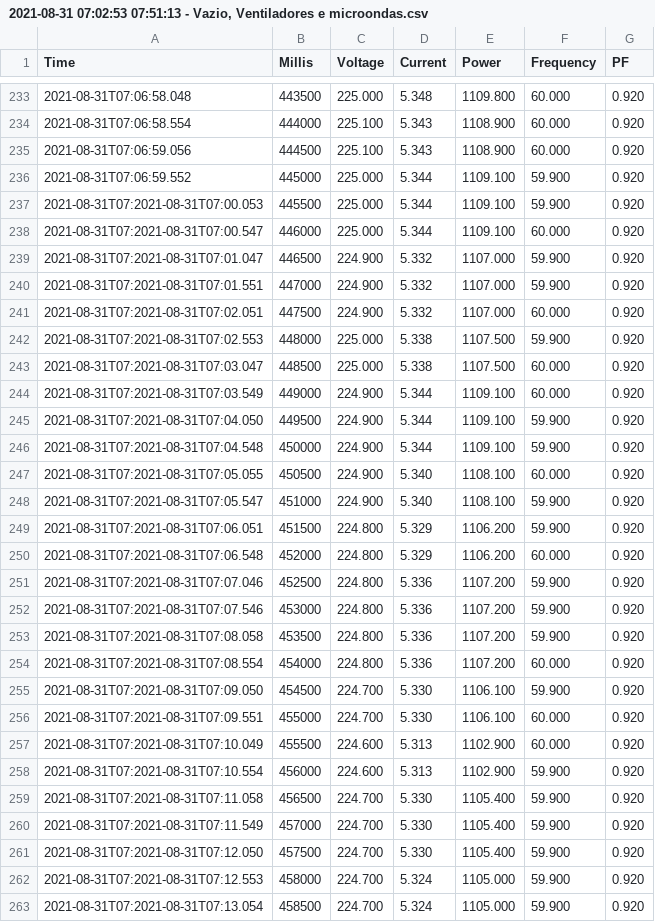
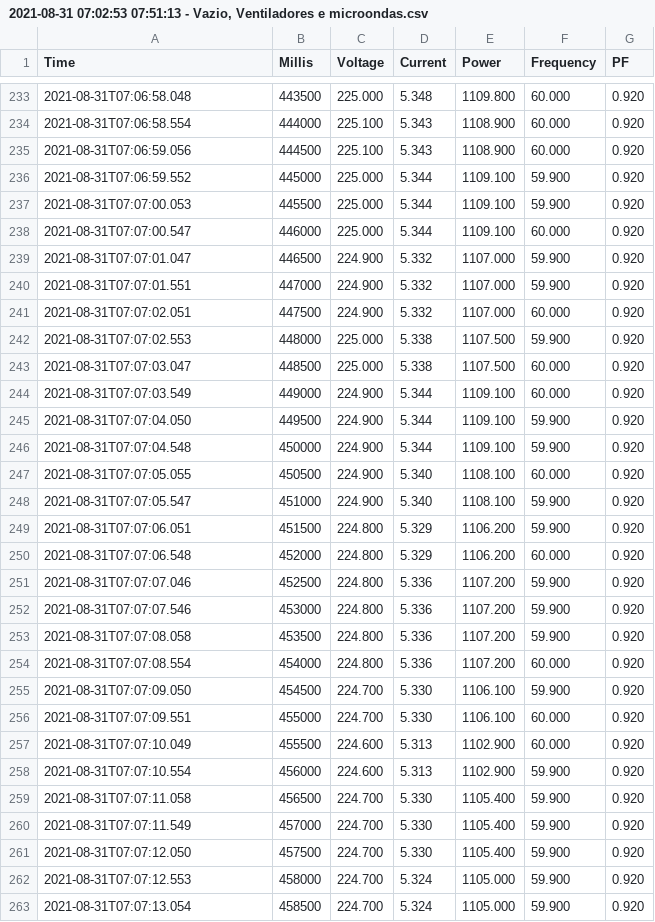
Before and after one commit to henriquebol/Energy, a CSV file: 2021-08-31 07:02:53 07:51:13 - Vazio, Ventiladores e microondas.csv, drawn as a sheet; only a part is shown, gaps mark what is left out; the diff covers the shown part only.

Commit message:
Add files via upload

```diff
--- a/2021-08-31 07:02:53 07:51:13 - Vazio, Ventiladores e microondas.csv
+++ b/2021-08-31 07:02:53 07:51:13 - Vazio, Ventiladores e microondas.csv
@@ -236,28 +236,28 @@ Time,Millis,Voltage,Current,Power,Frequency,PF
 2021-08-31T07:06:59.552,445000,225.000,5.344,1109.100,59.900,0.920
-2021-08-31T07:2021-08-31T07:00.053,445500,225.000,5.344,1109.100,59.900,0.920
-2021-08-31T07:2021-08-31T07:00.547,446000,225.000,5.344,1109.100,60.000,0.920
-2021-08-31T07:2021-08-31T07:01.047,446500,224.900,5.332,1107.000,59.900,0.920
-2021-08-31T07:2021-08-31T07:01.551,447000,224.900,5.332,1107.000,59.900,0.920
-2021-08-31T07:2021-08-31T07:02.051,447500,224.900,5.332,1107.000,60.000,0.920
-2021-08-31T07:2021-08-31T07:02.553,448000,225.000,5.338,1107.500,59.900,0.920
-2021-08-31T07:2021-08-31T07:03.047,448500,225.000,5.338,1107.500,60.000,0.920
-2021-08-31T07:2021-08-31T07:03.549,449000,224.900,5.344,1109.100,60.000,0.920
-2021-08-31T07:2021-08-31T07:04.050,449500,224.900,5.344,1109.100,59.900,0.920
-2021-08-31T07:2021-08-31T07:04.548,450000,224.900,5.344,1109.100,59.900,0.920
-2021-08-31T07:2021-08-31T07:05.055,450500,224.900,5.340,1108.100,60.000,0.920
-2021-08-31T07:2021-08-31T07:05.547,451000,224.900,5.340,1108.100,59.900,0.920
-2021-08-31T07:2021-08-31T07:06.051,451500,224.800,5.329,1106.200,59.900,0.920
-2021-08-31T07:2021-08-31T07:06.548,452000,224.800,5.329,1106.200,60.000,0.920
-2021-08-31T07:2021-08-31T07:07.046,452500,224.800,5.336,1107.200,59.900,0.920
-2021-08-31T07:2021-08-31T07:07.546,453000,224.800,5.336,1107.200,59.900,0.920
-2021-08-31T07:2021-08-31T07:08.058,453500,224.800,5.336,1107.200,59.900,0.920
-2021-08-31T07:2021-08-31T07:08.554,454000,224.800,5.336,1107.200,60.000,0.920
-2021-08-31T07:2021-08-31T07:09.050,454500,224.700,5.330,1106.100,59.900,0.920
-2021-08-31T07:2021-08-31T07:09.551,455000,224.700,5.330,1106.100,60.000,0.920
-2021-08-31T07:2021-08-31T07:10.049,455500,224.600,5.313,1102.900,60.000,0.920
-2021-08-31T07:2021-08-31T07:10.554,456000,224.600,5.313,1102.900,59.900,0.920
-2021-08-31T07:2021-08-31T07:11.058,456500,224.700,5.330,1105.400,59.900,0.920
-2021-08-31T07:2021-08-31T07:11.549,457000,224.700,5.330,1105.400,59.900,0.920
-2021-08-31T07:2021-08-31T07:12.050,457500,224.700,5.330,1105.400,59.900,0.920
-2021-08-31T07:2021-08-31T07:12.553,458000,224.700,5.324,1105.000,59.900,0.920
-2021-08-31T07:2021-08-31T07:13.054,458500,224.700,5.324,1105.000,59.900,0.920
+2021-08-31T07:07:00.053,445500,225.000,5.344,1109.100,59.900,0.920
+2021-08-31T07:07:00.547,446000,225.000,5.344,1109.100,60.000,0.920
+2021-08-31T07:07:01.047,446500,224.900,5.332,1107.000,59.900,0.920
+2021-08-31T07:07:01.551,447000,224.900,5.332,1107.000,59.900,0.920
+2021-08-31T07:07:02.051,447500,224.900,5.332,1107.000,60.000,0.920
+2021-08-31T07:07:02.553,448000,225.000,5.338,1107.500,59.900,0.920
+2021-08-31T07:07:03.047,448500,225.000,5.338,1107.500,60.000,0.920
+2021-08-31T07:07:03.549,449000,224.900,5.344,1109.100,60.000,0.920
+2021-08-31T07:07:04.050,449500,224.900,5.344,1109.100,59.900,0.920
+2021-08-31T07:07:04.548,450000,224.900,5.344,1109.100,59.900,0.920
+2021-08-31T07:07:05.055,450500,224.900,5.340,1108.100,60.000,0.920
+2021-08-31T07:07:05.547,451000,224.900,5.340,1108.100,59.900,0.920
+2021-08-31T07:07:06.051,451500,224.800,5.329,1106.200,59.900,0.920
+2021-08-31T07:07:06.548,452000,224.800,5.329,1106.200,60.000,0.920
+2021-08-31T07:07:07.046,452500,224.800,5.336,1107.200,59.900,0.920
+2021-08-31T07:07:07.546,453000,224.800,5.336,1107.200,59.900,0.920
+2021-08-31T07:07:08.058,453500,224.800,5.336,1107.200,59.900,0.920
+2021-08-31T07:07:08.554,454000,224.800,5.336,1107.200,60.000,0.920
+2021-08-31T07:07:09.050,454500,224.700,5.330,1106.100,59.900,0.920
+2021-08-31T07:07:09.551,455000,224.700,5.330,1106.100,60.000,0.920
+2021-08-31T07:07:10.049,455500,224.600,5.313,1102.900,60.000,0.920
+2021-08-31T07:07:10.554,456000,224.600,5.313,1102.900,59.900,0.920
+2021-08-31T07:07:11.058,456500,224.700,5.330,1105.400,59.900,0.920
+2021-08-31T07:07:11.549,457000,224.700,5.330,1105.400,59.900,0.920
+2021-08-31T07:07:12.050,457500,224.700,5.330,1105.400,59.900,0.920
+2021-08-31T07:07:12.553,458000,224.700,5.324,1105.000,59.900,0.920
+2021-08-31T07:07:13.054,458500,224.700,5.324,1105.000,59.900,0.920
```
Also changed, not shown: 93 edited cells elsewhere in this file.
